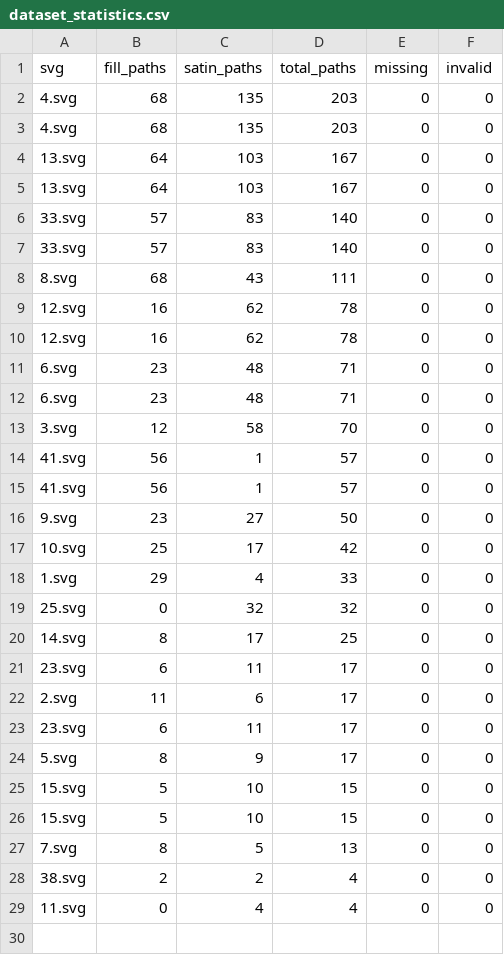
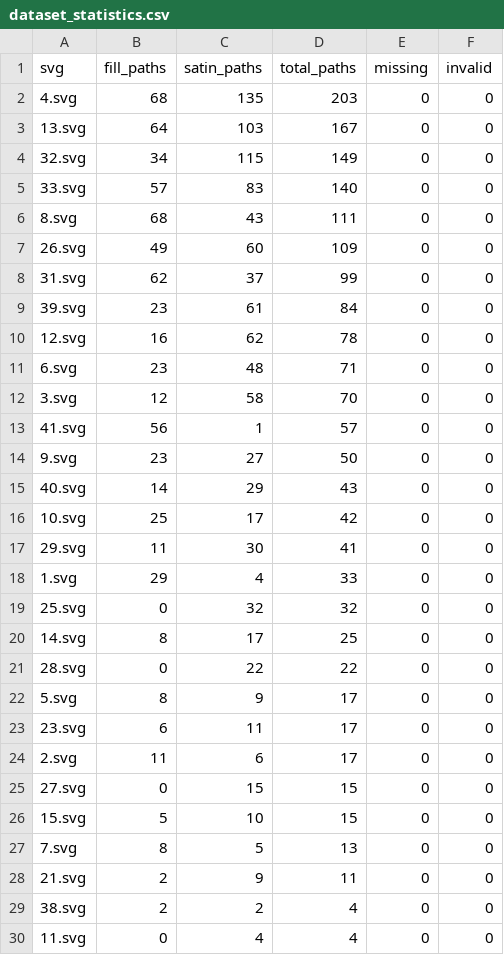
Before and after one commit to duongductrung1708/Embroidery_Segmentation, a CSV file: dataset_statistics.csv, drawn as a sheet; only a part is shown; the diff covers the shown part only.

```diff
--- a/dataset_statistics.csv
+++ b/dataset_statistics.csv
@@ -2,11 +2,10 @@ svg,fill_paths,satin_paths,total_paths,missing,invalid
 4.svg,68,135,203,0,0
-4.svg,68,135,203,0,0
 13.svg,64,103,167,0,0
-13.svg,64,103,167,0,0
-33.svg,57,83,140,0,0
+32.svg,34,115,149,0,0
 33.svg,57,83,140,0,0
 8.svg,68,43,111,0,0
+26.svg,49,60,109,0,0
+31.svg,62,37,99,0,0
+39.svg,23,61,84,0,0
 12.svg,16,62,78,0,0
-12.svg,16,62,78,0,0
-6.svg,23,48,71,0,0
 6.svg,23,48,71,0,0
@@ -14,5 +13,6 @@ svg,fill_paths,satin_paths,total_paths,missing,invalid
 41.svg,56,1,57,0,0
-41.svg,56,1,57,0,0
 9.svg,23,27,50,0,0
+40.svg,14,29,43,0,0
 10.svg,25,17,42,0,0
+29.svg,11,30,41,0,0
 1.svg,29,4,33,0,0
@@ -20,9 +20,10 @@ svg,fill_paths,satin_paths,total_paths,missing,invalid
 14.svg,8,17,25,0,0
+28.svg,0,22,22,0,0
+5.svg,8,9,17,0,0
 23.svg,6,11,17,0,0
 2.svg,11,6,17,0,0
-23.svg,6,11,17,0,0
-5.svg,8,9,17,0,0
-15.svg,5,10,15,0,0
+27.svg,0,15,15,0,0
 15.svg,5,10,15,0,0
 7.svg,8,5,13,0,0
+21.svg,2,9,11,0,0
 38.svg,2,2,4,0,0
```
Also changed, not shown: 1 added row elsewhere in this file, dataset_consistency.csv, 1 other file.
